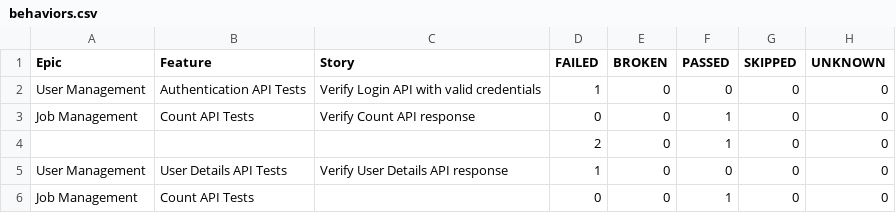
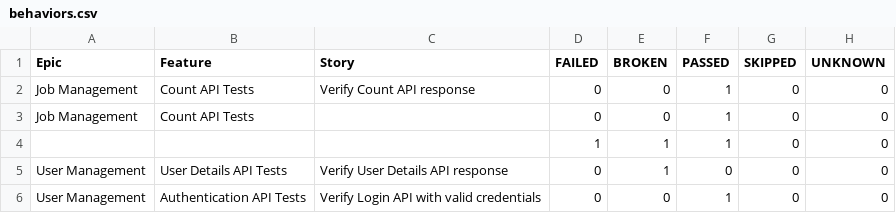
Before and after one commit to ganeshbs98/UI_APIFrameWork, a CSV file: data/behaviors.csv, drawn as a sheet; removed rows and columns are numbered as before the commit, all else as after; the diff names each change by its address in the sheet, - before the commit and + after, or states it on an @@ line.

```diff
--- a/data/behaviors.csv
+++ b/data/behaviors.csv
-row 2: User Management | Authentication API Tests | Verify Login API with valid credentials | 1 | 0 | 0 | 0 | 0
-row 4:  |  |  | 2 | 0 | 1 | 0 | 0
-row 5: User Management | User Details API Tests | Verify User Details API response | 1 | 0 | 0 | 0 | 0
+row 4:  |  |  | 1 | 1 | 1 | 0 | 0
+row 5: User Management | User Details API Tests | Verify User Details API response | 0 | 1 | 0 | 0 | 0
+row 6: User Management | Authentication API Tests | Verify Login API with valid credentials | 0 | 0 | 1 | 0 | 0
```
Also changed, not shown: data/suites.csv, 56 other files.
